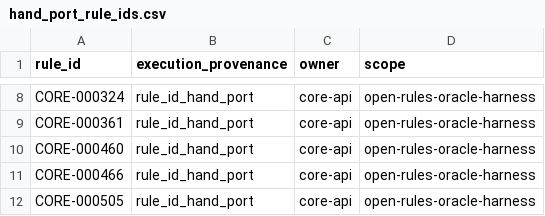
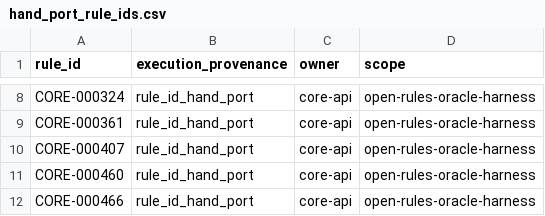
Before and after one commit to Y-Fukiya/core-rust, a CSV file: crates/core-api/src/open_rules_compat/hand_port_rule_ids.csv, drawn as a sheet; only a part is shown, gaps mark what is left out; the shorter side is filled out with more unchanged rows; the diff names each change by its address in the sheet, - before the commit and + after, or states it on an @@ line.

Commit message:
Address provenance audit review findings

```diff
--- a/crates/core-api/src/open_rules_compat/hand_port_rule_ids.csv
+++ b/crates/core-api/src/open_rules_compat/hand_port_rule_ids.csv
+row 10: CORE-000407 | rule_id_hand_port | core-api | open-rules-oracle-harness
```
Also changed, not shown: 26 other files.
